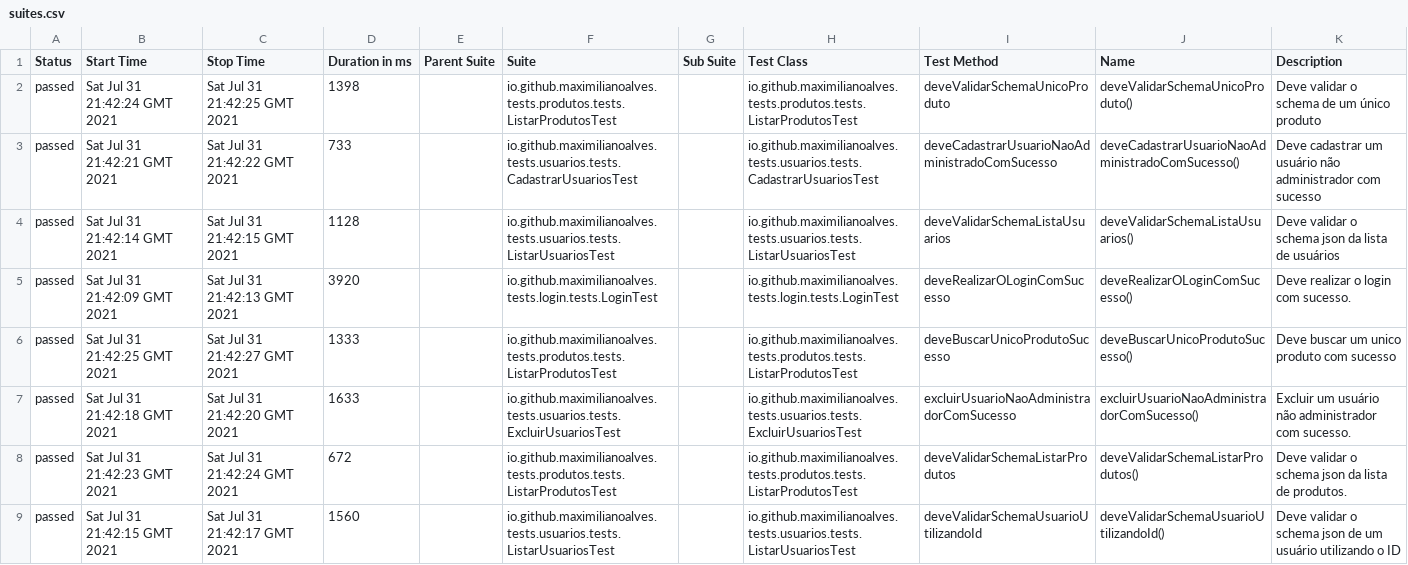
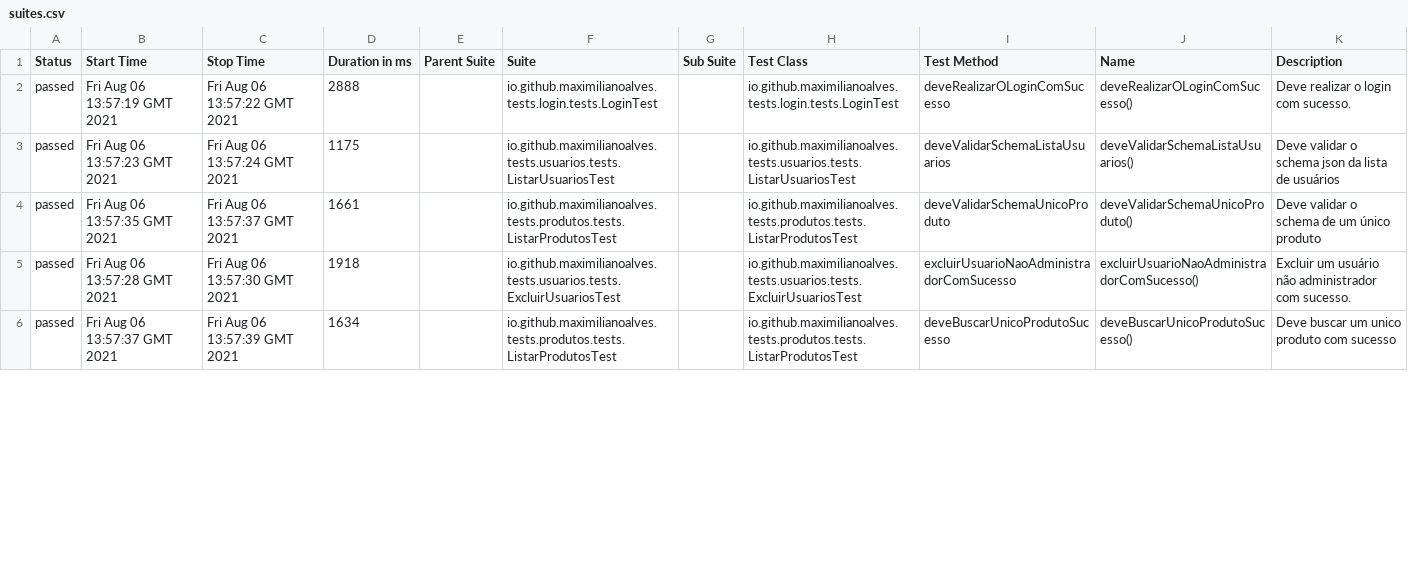
Before and after one commit to maximilianoalves/restassured-arch-example, a CSV file: 2/data/suites.csv, drawn as a sheet; only a part is shown; the diff covers the shown part only.

Commit message:
Deploying to gh-pages from @ maximilianoalves/restassured-arch-template@11f9962aab232af3e2b86b7b3137089d750da6b9 🚀

```diff
--- a/2/data/suites.csv
+++ b/2/data/suites.csv
@@ -1,9 +1,6 @@
 "Status","Start Time","Stop Time","Duration in ms","Parent Suite","Suite","Sub Suite","Test Class","Test Method","Name","Description"
-"passed","Sat Jul 31 21:42:24 GMT 2021","Sat Jul 31 21:42:25 GMT 2021","1398","","io.github.maximilianoalves.tests.produtos.tests.ListarProdutosTest","","io.github.maximilianoalves.tests.produtos.tests.ListarProdutosTest","deveValidarSchemaUnicoProduto","deveValidarSchemaUnicoProduto()","Deve validar o schema de um único produto"
-"passed","Sat Jul 31 21:42:21 GMT 2021","Sat Jul 31 21:42:22 GMT 2021","733","","io.github.maximilianoalves.tests.usuarios.tests.CadastrarUsuariosTest","","io.github.maximilianoalves.tests.usuarios.tests.CadastrarUsuariosTest","deveCadastrarUsuarioNaoAdministradoComSucesso","deveCadastrarUsuarioNaoAdministradoComSucesso()","Deve cadastrar um usuário não administrador com sucesso"
-"passed","Sat Jul 31 21:42:14 GMT 2021","Sat Jul 31 21:42:15 GMT 2021","1128","","io.github.maximilianoalves.tests.usuarios.tests.ListarUsuariosTest","","io.github.maximilianoalves.tests.usuarios.tests.ListarUsuariosTest","deveValidarSchemaListaUsuarios","deveValidarSchemaListaUsuarios()","Deve validar o schema json da lista de usuários"
-"passed","Sat Jul 31 21:42:09 GMT 2021","Sat Jul 31 21:42:13 GMT 2021","3920","","io.github.maximilianoalves.tests.login.tests.LoginTest","","io.github.maximilianoalves.tests.login.tests.LoginTest","deveRealizarOLoginComSucesso","deveRealizarOLoginComSucesso()","Deve realizar o login com sucesso."
-"passed","Sat Jul 31 21:42:25 GMT 2021","Sat Jul 31 21:42:27 GMT 2021","1333","","io.github.maximilianoalves.tests.produtos.tests.ListarProdutosTest","","io.github.maximilianoalves.tests.produtos.tests.ListarProdutosTest","deveBuscarUnicoProdutoSucesso","deveBuscarUnicoProdutoSucesso()","Deve buscar um unico produto com sucesso"
-"passed","Sat Jul 31 21:42:18 GMT 2021","Sat Jul 31 21:42:20 GMT 2021","1633","","io.github.maximilianoalves.tests.usuarios.tests.ExcluirUsuariosTest","","io.github.maximilianoalves.tests.usuarios.tests.ExcluirUsuariosTest","excluirUsuarioNaoAdministradorComSucesso","excluirUsuarioNaoAdministradorComSucesso()","Excluir um usuário não administrador com sucesso."
-"passed","Sat Jul 31 21:42:23 GMT 2021","Sat Jul 31 21:42:24 GMT 2021","672","","io.github.maximilianoalves.tests.produtos.tests.ListarProdutosTest","","io.github.maximilianoalves.tests.produtos.tests.ListarProdutosTest","deveValidarSchemaListarProdutos","deveValidarSchemaListarProdutos()","Deve validar o schema json da lista de produtos."
-"passed","Sat Jul 31 21:42:15 GMT 2021","Sat Jul 31 21:42:17 GMT 2021","1560","","io.github.maximilianoalves.tests.usuarios.tests.ListarUsuariosTest","","io.github.maximilianoalves.tests.usuarios.tests.ListarUsuariosTest","deveValidarSchemaUsuarioUtilizandoId","deveValidarSchemaUsuarioUtilizandoId()","Deve validar o schema json de um usuário utilizando o ID"
+"passed","Fri Aug 06 13:57:19 GMT 2021","Fri Aug 06 13:57:22 GMT 2021","2888","","io.github.maximilianoalves.tests.login.tests.LoginTest","","io.github.maximilianoalves.tests.login.tests.LoginTest","deveRealizarOLoginComSucesso","deveRealizarOLoginComSucesso()","Deve realizar o login com sucesso."
+"passed","Fri Aug 06 13:57:23 GMT 2021","Fri Aug 06 13:57:24 GMT 2021","1175","","io.github.maximilianoalves.tests.usuarios.tests.ListarUsuariosTest","","io.github.maximilianoalves.tests.usuarios.tests.ListarUsuariosTest","deveValidarSchemaListaUsuarios","deveValidarSchemaListaUsuarios()","Deve validar o schema json da lista de usuários"
+"passed","Fri Aug 06 13:57:35 GMT 2021","Fri Aug 06 13:57:37 GMT 2021","1661","","io.github.maximilianoalves.tests.produtos.tests.ListarProdutosTest","","io.github.maximilianoalves.tests.produtos.tests.ListarProdutosTest","deveValidarSchemaUnicoProduto","deveValidarSchemaUnicoProduto()","Deve validar o schema de um único produto"
+"passed","Fri Aug 06 13:57:28 GMT 2021","Fri Aug 06 13:57:30 GMT 2021","1918","","io.github.maximilianoalves.tests.usuarios.tests.ExcluirUsuariosTest","","io.github.maximilianoalves.tests.usuarios.tests.ExcluirUsuariosTest","excluirUsuarioNaoAdministradorComSucesso","excluirUsuarioNaoAdministradorComSucesso()","Excluir um usuário não administrador com sucesso."
+"passed","Fri Aug 06 13:57:37 GMT 2021","Fri Aug 06 13:57:39 GMT 2021","1634","","io.github.maximilianoalves.tests.produtos.tests.ListarProdutosTest","","io.github.maximilianoalves.tests.produtos.tests.ListarProdutosTest","deveBuscarUnicoProdutoSucesso","deveBuscarUnicoProdutoSucesso()","Deve buscar um unico produto com sucesso"
```
Also changed, not shown: 3 added rows and 25 edited cells elsewhere in this file, 2/data/behaviors.csv, 37 other files.
